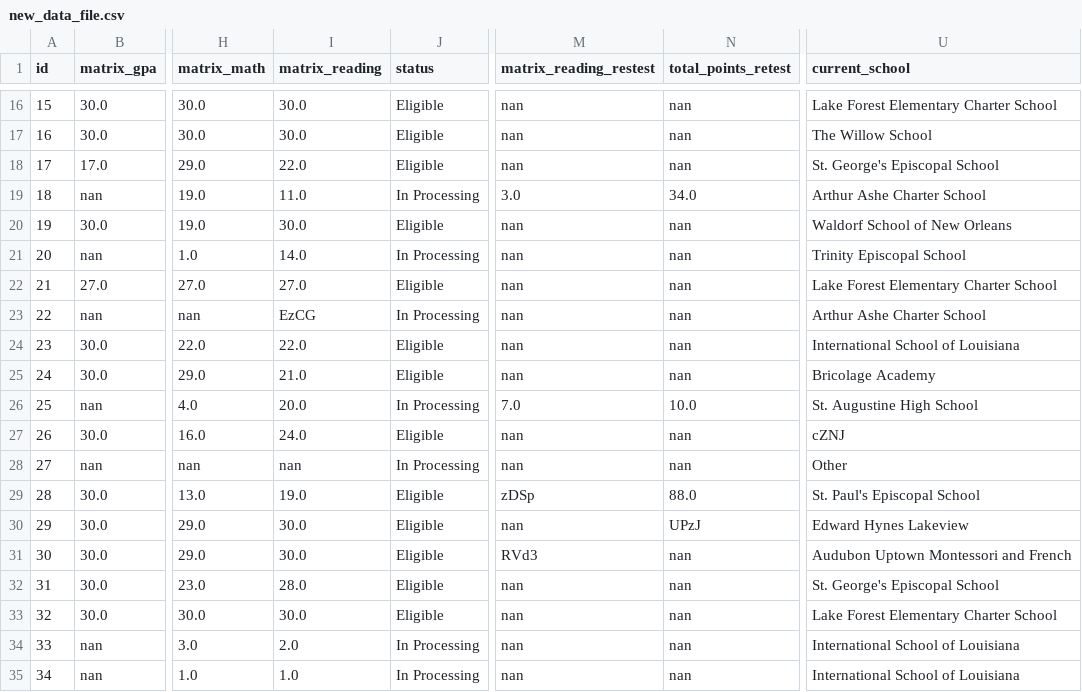
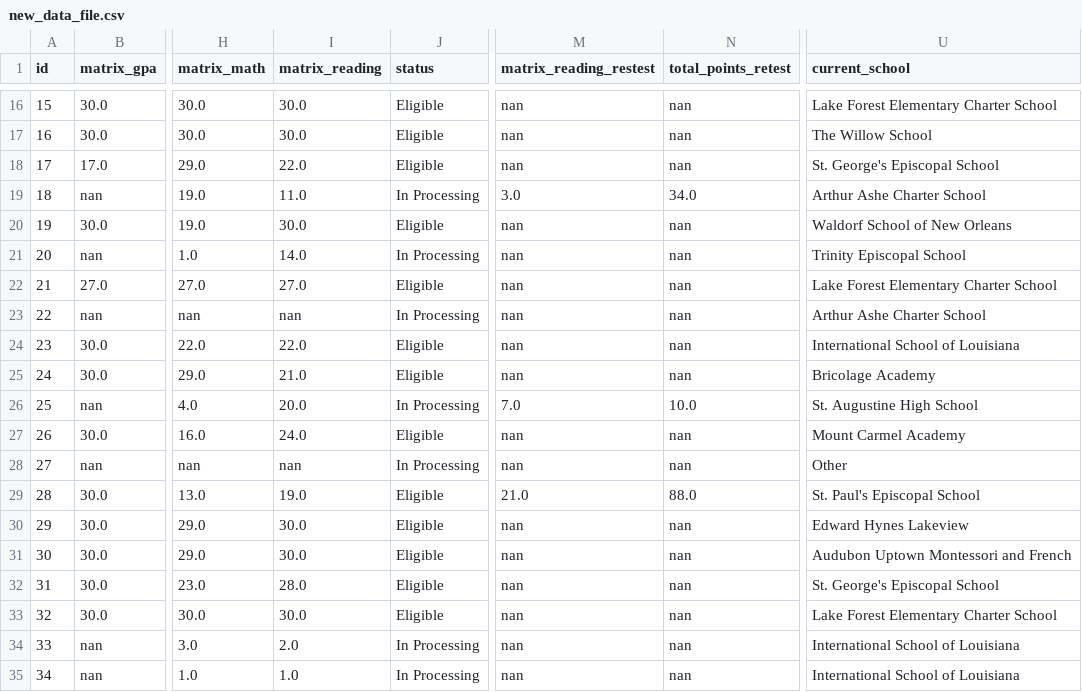
Before and after one commit to rss5799/Admissions-Management-System, a CSV file: new_data_file.csv, drawn as a sheet; only a part is shown, gaps mark what is left out; the diff covers the shown part only; the diff names each change by its address in the sheet, - before the commit and + after, or states it on an @@ line.

```diff
--- a/new_data_file.csv
+++ b/new_data_file.csv
-I23 (matrix_reading): EzCG
+I23 (matrix_reading): nan
-U27 (current_school): cZNJ
+U27 (current_school): Mount Carmel Academy
-M29 (matrix_reading_restest): zDSp
+M29 (matrix_reading_restest): 21.0
-N30 (total_points_retest): UPzJ
+N30 (total_points_retest): nan
-M31 (matrix_reading_restest): RVd3
+M31 (matrix_reading_restest): nan
```
Also changed, not shown: 193 edited cells elsewhere in this file, 3 other files.
